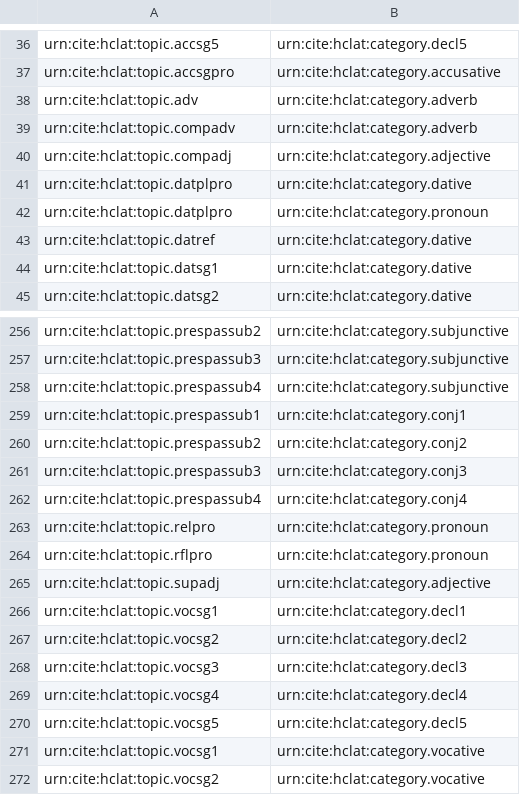
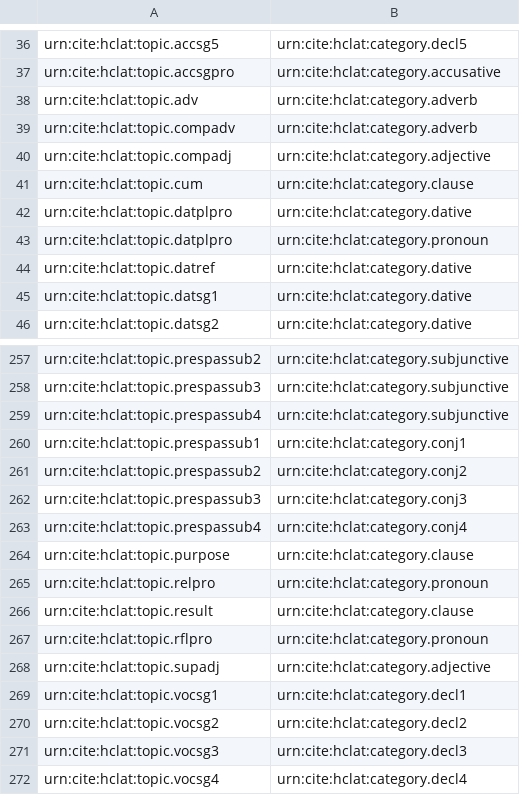
Before and after one commit to neelsmith/latinsrcs, a CSV file: indices/citableTopicsToCategories.csv, drawn as a sheet; only a part is shown, gaps mark what is left out; the shorter side is filled out with more unchanged rows; the diff names each change by its address in the sheet, - before the commit and + after, or states it on an @@ line.

Commit message:
Added to imgToTopic index

```diff
--- a/indices/citableTopicsToCategories.csv
+++ b/indices/citableTopicsToCategories.csv
+row 41: urn:cite:hclat:topic.cum | urn:cite:hclat:category.clause
+row 264: urn:cite:hclat:topic.purpose | urn:cite:hclat:category.clause
+row 266: urn:cite:hclat:topic.result | urn:cite:hclat:category.clause
```
Also changed, not shown: collections/citabletopics.csv, collections/concepts.csv, 1 other file.
